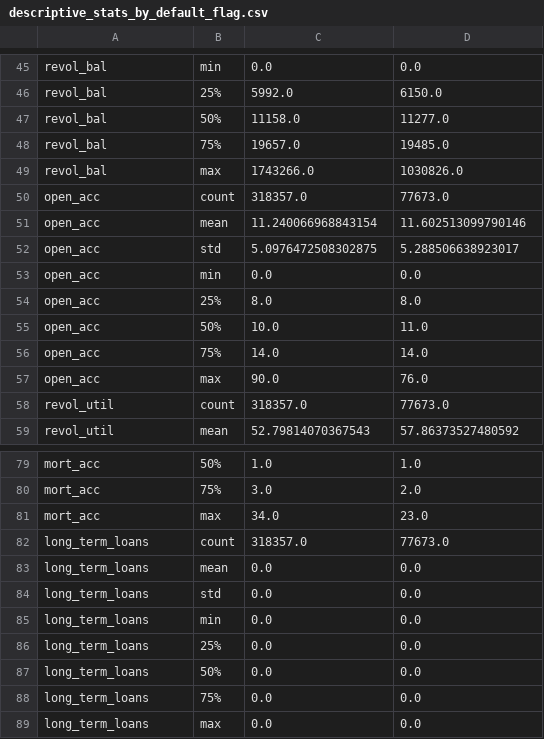
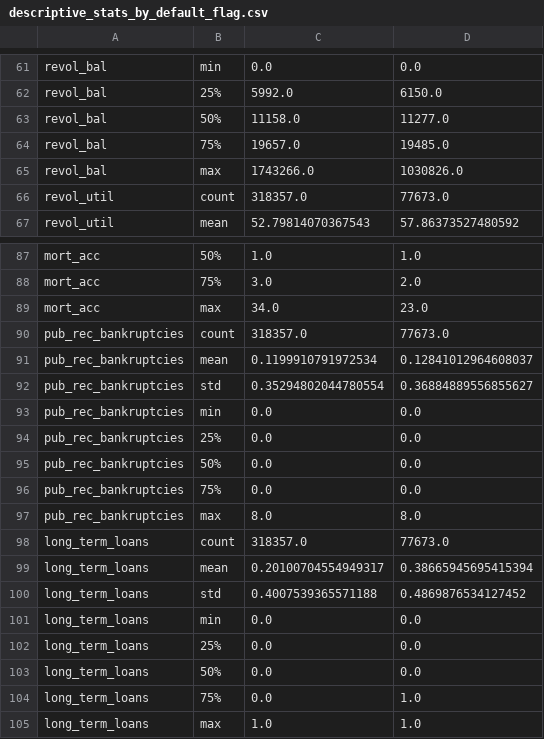
Before and after one commit to YangChen-analyst/lendingclub-default-risk, a CSV file: data/descriptive_stats_by_default_flag.csv, drawn as a sheet; only a part is shown, gaps mark what is left out; the diff covers the shown part only.

```diff
--- a/data/descriptive_stats_by_default_flag.csv
+++ b/data/descriptive_stats_by_default_flag.csv
@@ -49,10 +65,2 @@ revol_bal,75%,19657.0,19485.0
 revol_bal,max,1743266.0,1030826.0
-open_acc,count,318357.0,77673.0
-open_acc,mean,11.240066968843154,11.602513099790146
-open_acc,std,5.0976472508302875,5.288506638923017
-open_acc,min,0.0,0.0
-open_acc,25%,8.0,8.0
-open_acc,50%,10.0,11.0
-open_acc,75%,14.0,14.0
-open_acc,max,90.0,76.0
 revol_util,count,318357.0,77673.0
@@ -81,5 +89,13 @@ mort_acc,75%,3.0,2.0
 mort_acc,max,34.0,23.0
+pub_rec_bankruptcies,count,318357.0,77673.0
+pub_rec_bankruptcies,mean,0.1199910791972534,0.12841012964608037
+pub_rec_bankruptcies,std,0.35294802044780554,0.36884889556855627
+pub_rec_bankruptcies,min,0.0,0.0
+pub_rec_bankruptcies,25%,0.0,0.0
+pub_rec_bankruptcies,50%,0.0,0.0
+pub_rec_bankruptcies,75%,0.0,0.0
+pub_rec_bankruptcies,max,8.0,8.0
 long_term_loans,count,318357.0,77673.0
-long_term_loans,mean,0.0,0.0
-long_term_loans,std,0.0,0.0
+long_term_loans,mean,0.20100704554949317,0.38665945695415394
+long_term_loans,std,0.4007539365571188,0.4869876534127452
 long_term_loans,min,0.0,0.0
@@ -87,3 +103,3 @@ long_term_loans,25%,0.0,0.0
 long_term_loans,50%,0.0,0.0
-long_term_loans,75%,0.0,0.0
-long_term_loans,max,0.0,0.0
+long_term_loans,75%,0.0,1.0
+long_term_loans,max,1.0,1.0
```
Also changed, not shown: 8 added rows elsewhere in this file, 6 other files.
